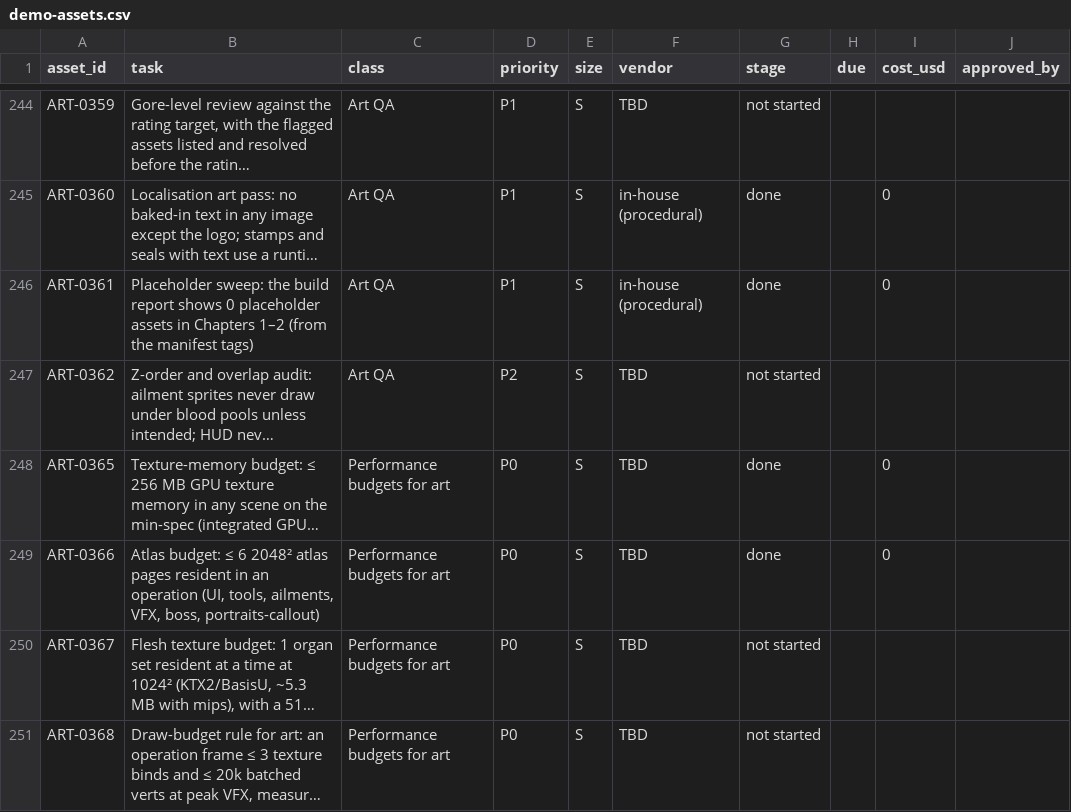
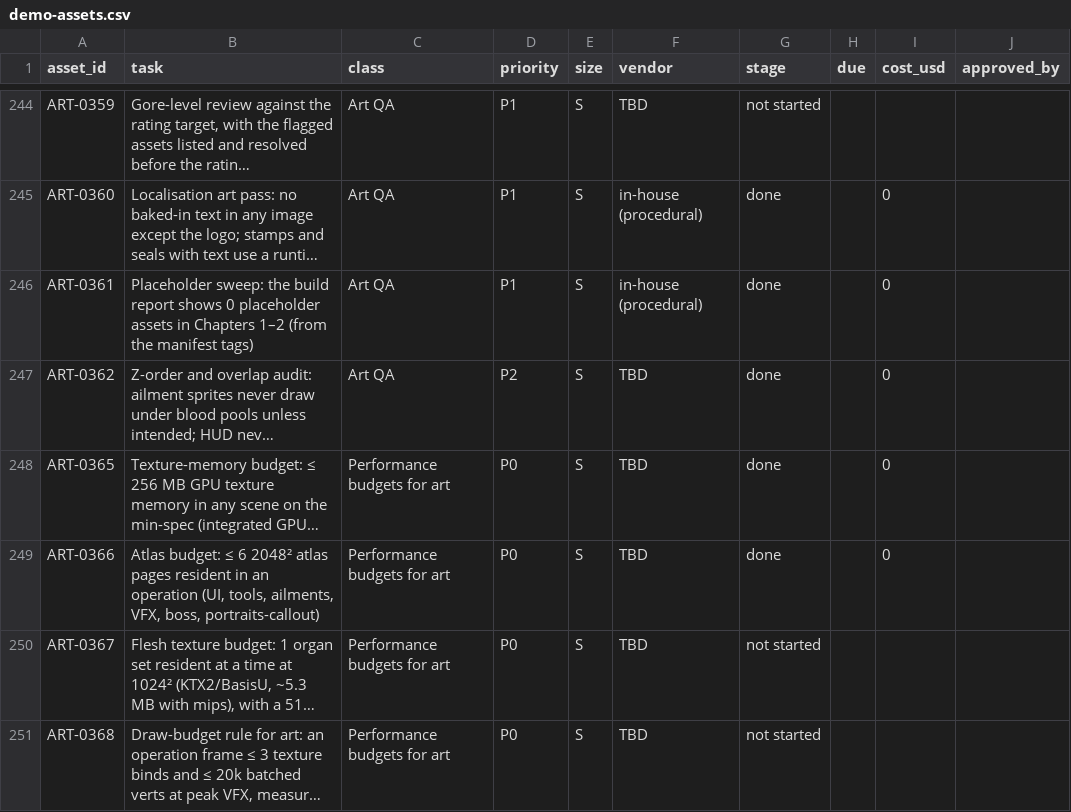
Before and after one commit to blizzxx2-dev/tsc, a CSV file: docs/art/tracker/demo-assets.csv, drawn as a sheet; only a part is shown, gaps mark what is left out; long unchanged cells end in …; the diff names each change by its address in the sheet, - before the commit and + after, or states it on an @@ line.

```diff
--- a/docs/art/tracker/demo-assets.csv
+++ b/docs/art/tracker/demo-assets.csv
-G247 (stage): not started
+G247 (stage): done
-I247 (cost_usd): (empty)
+I247 (cost_usd): 0
```
Also changed, not shown: 3 other files.
